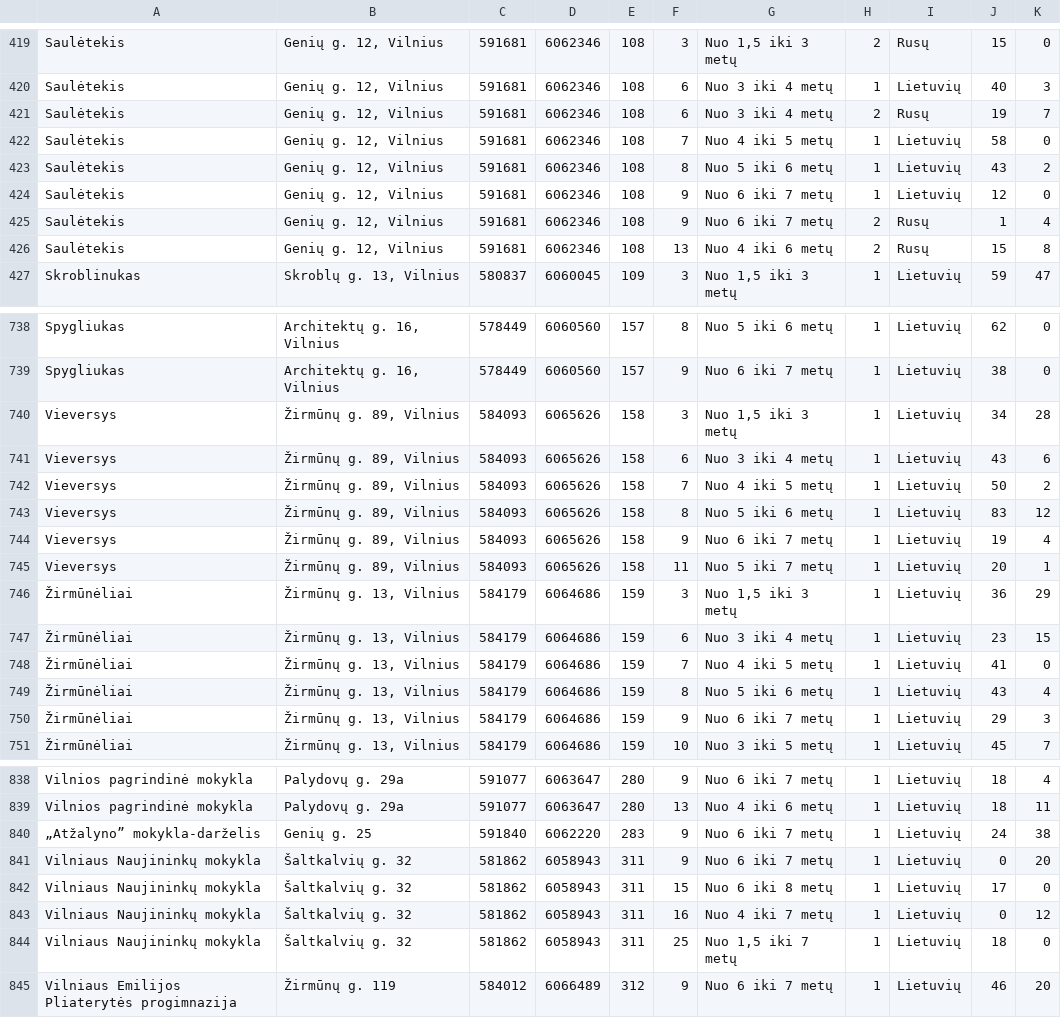
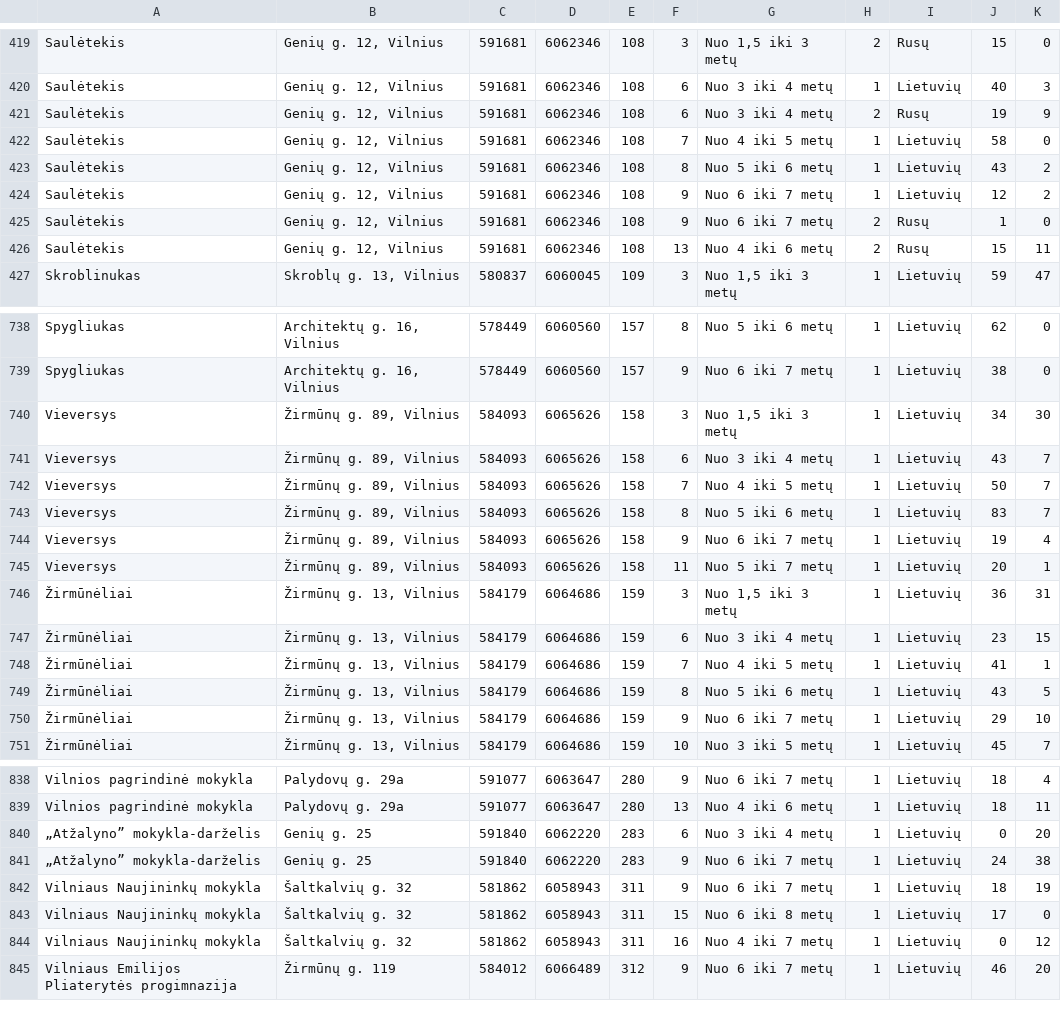
Before and after one commit to vilnius/darzeliai, a CSV file: data/darzeliai_grupes.csv, drawn as a sheet; only a part is shown, gaps mark what is left out; removed rows and columns are numbered as before the commit, all else as after; the diff covers the shown part only; the diff names each change by its address in the sheet, - before the commit and + after, or states it on an @@ line.

```diff
--- a/data/darzeliai_grupes.csv
+++ b/data/darzeliai_grupes.csv
-K421: 7
+K421: 9
-K424: 0
+K424: 2
-K425: 4
+K425: 0
-K426: 8
+K426: 11
-K740: 28
+K740: 30
-K741: 6
+K741: 7
-K742: 2
+K742: 7
-K743: 12
+K743: 7
-K746: 29
+K746: 31
-K748: 0
+K748: 1
-K749: 4
+K749: 5
-K750: 3
+K750: 10
+row 840: „Atžalyno” mokykla-darželis | Genių g. 25 | 591840 | 6062220 | 283 | 6 | Nuo 3 iki 4 metų | 1 | Lietuvių | 0 | 20
-J842: 0
+J842: 18
-K842: 20
+K842: 19
-row 844: Vilniaus Naujininkų mokykla | Šaltkalvių g. 32 | 581862 | 6058943 | 311 | 25 | Nuo 1,5 iki 7 metų | 1 | Lietuvių | 18 | 0
```
Also changed, not shown: 82 edited cells elsewhere in this file, 1 other file.
